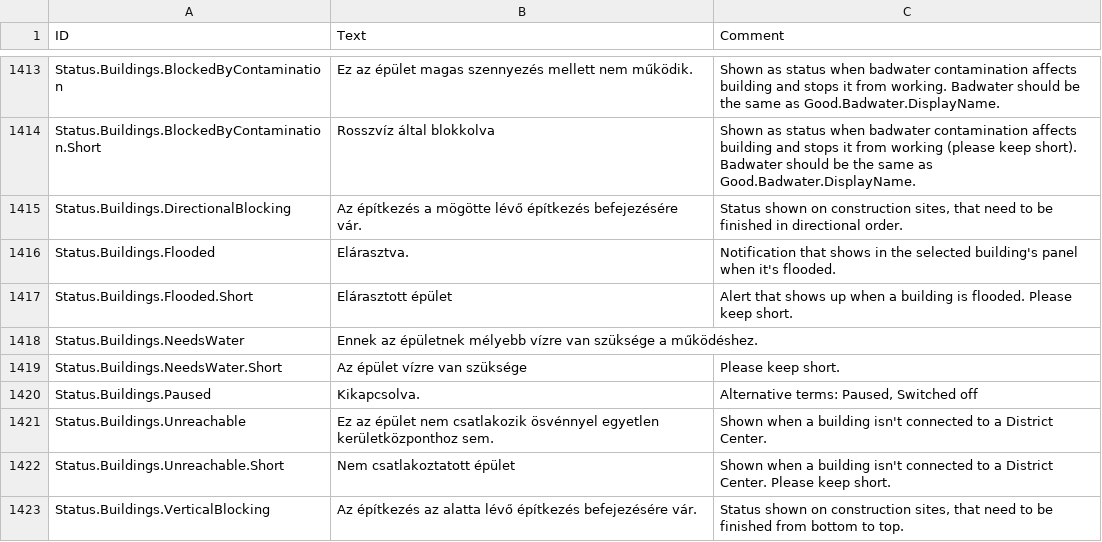
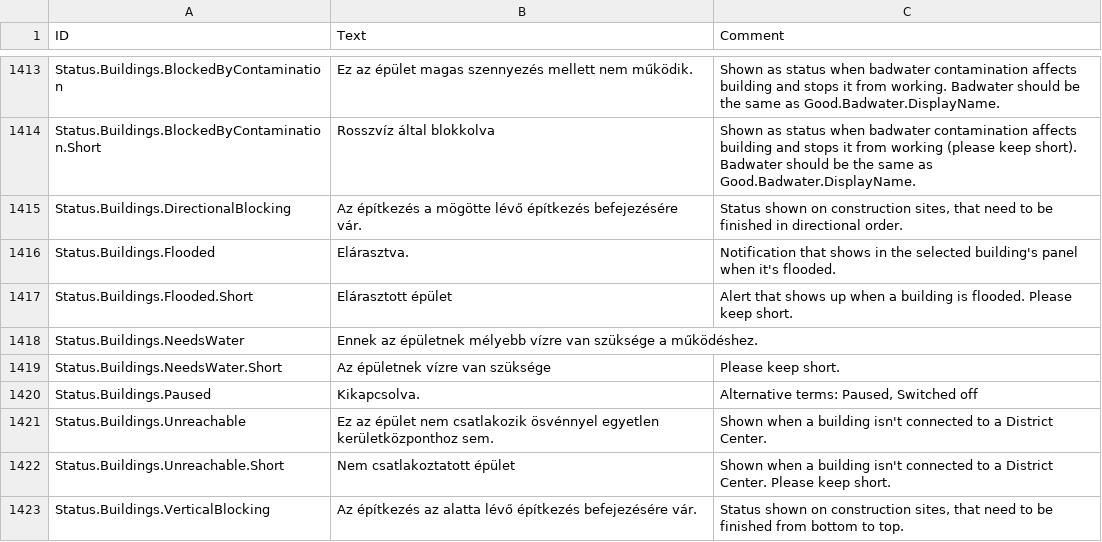
Before and after one commit to thendarion/timberborn-magyaritas, a CSV file: huHU/Localizations/huHU.csv, drawn as a sheet; only a part is shown, gaps mark what is left out.

```diff
--- a/huHU/Localizations/huHU.csv
+++ b/huHU/Localizations/huHU.csv
@@ -1486,3 +1486,3 @@ Status.Buildings.Flooded.Short,Elárasztott épület,Alert that shows up when a
 Status.Buildings.NeedsWater,Ennek az épületnek mélyebb vízre van szüksége a működéshez.,
-Status.Buildings.NeedsWater.Short,Az épület vízre van szüksége,Please keep short.
+Status.Buildings.NeedsWater.Short,Az épületnek vízre van szüksége,Please keep short.
 Status.Buildings.Paused,Kikapcsolva.,"Alternative terms: Paused, Switched off"
```
Also changed, not shown: 1 other file.
